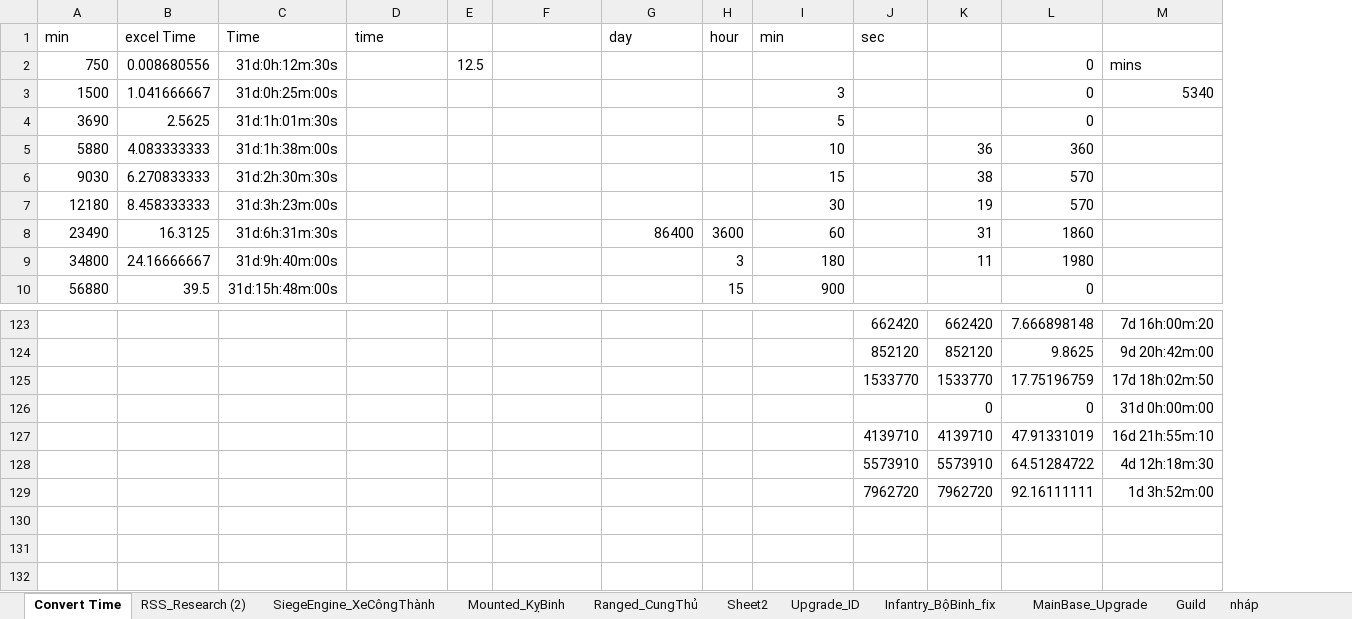
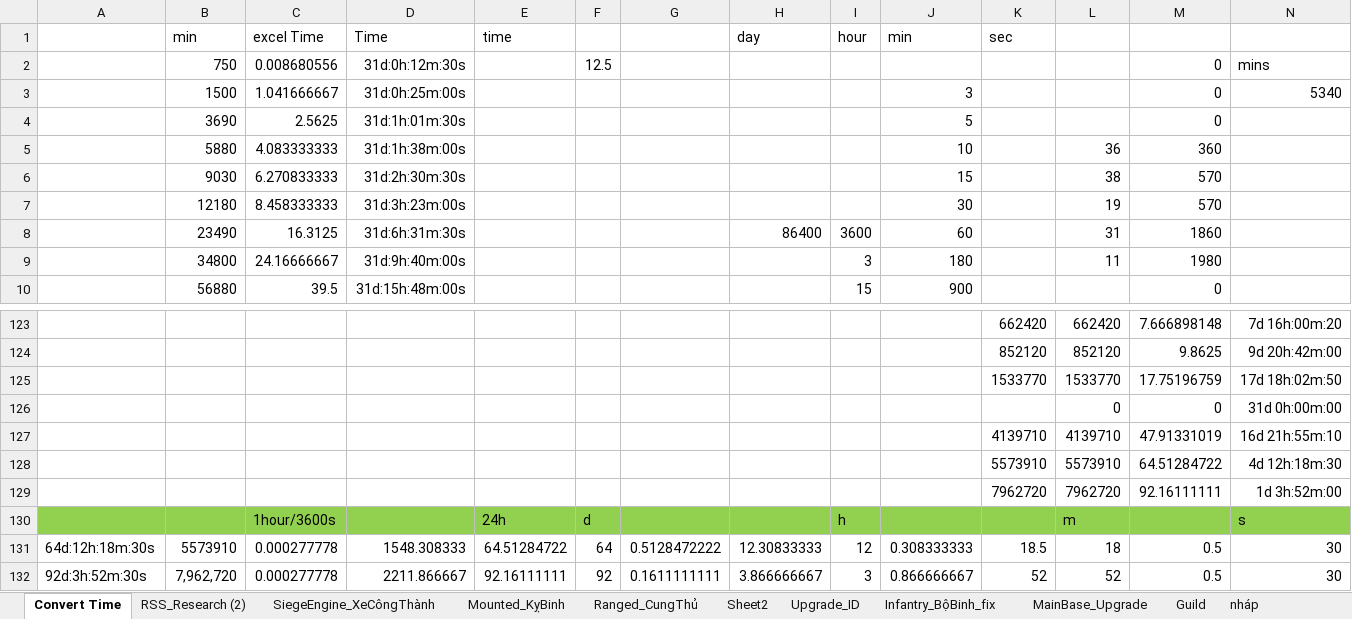
Before and after one commit to GameVae/FileXmind, an Excel workbook: Xmind/Upgrade_Research/Infantry.xlsx, sheet Convert Time, drawn as a sheet; only a part is shown, gaps mark what is left out; values as stored, in another font and other column widths than the file's, no borders; rows hold the shown columns only; the diff names each change by its address in the sheet, - before the commit and + after, or states it on an @@ line.

```diff
--- a/Xmind/Upgrade_Research/Infantry.xlsx (sheet Convert Time)
+++ b/Xmind/Upgrade_Research/Infantry.xlsx (sheet Convert Time)
+column A, empty
+row 130:  |  | 1hour/3600s |  | 24h | d |  |  | h |  |  | m |  | s
+row 131: 64d:12h:18m:30s | 5573910 | 0.000277778 | 1548.308333 | 64.51284722 | 64 | 0.5128472222 | 12.30833333 | 12 | 0.308333333 | 18.5 | 18 | 0.5 | 30
+row 132: 92d:3h:52m:30s | 7,962,720 | 0.000277778 | 2211.866667 | 92.16111111 | 92 | 0.1611111111 | 3.866666667 | 3 | 0.866666667 | 52 | 52 | 0.5 | 30
```
Also changed, not shown: sheet RSS_Research (2), formulas that keep their value.
